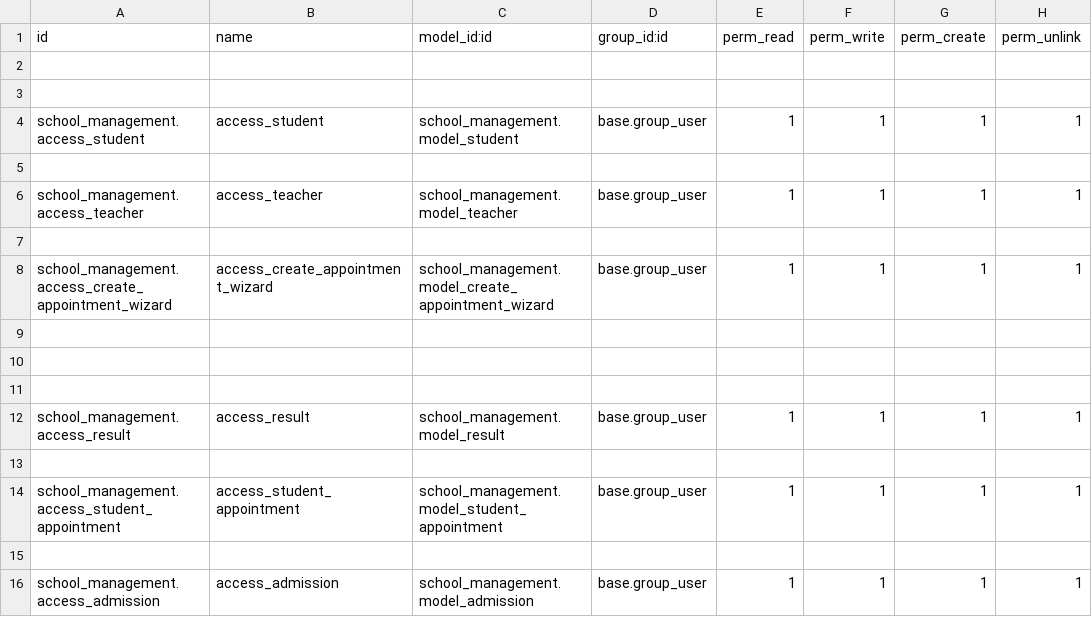
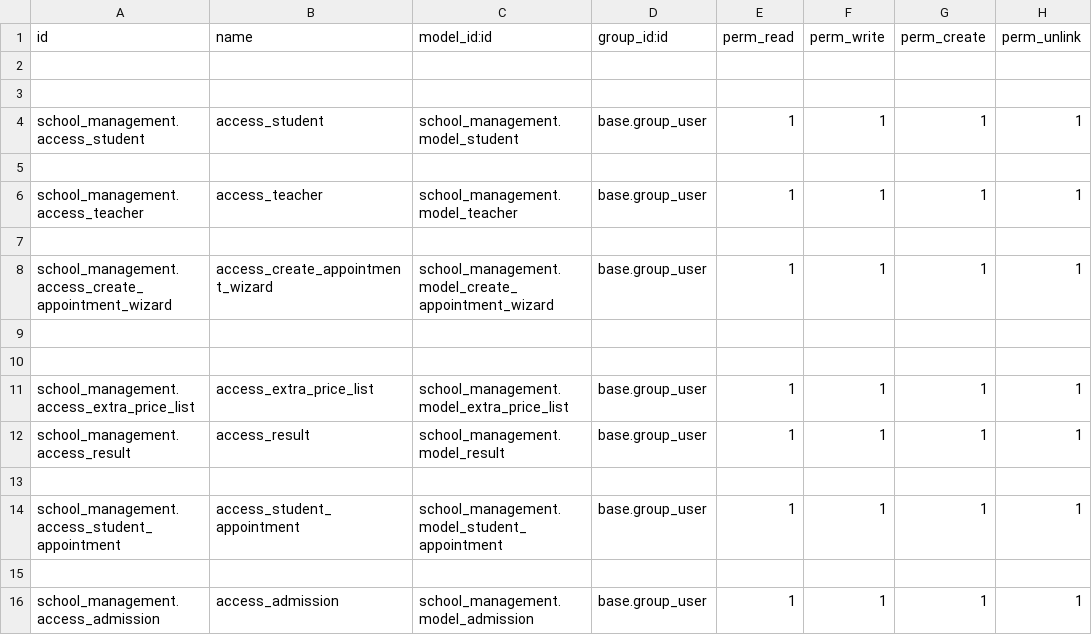
Before and after one commit to bizzappdevtitans/madhav_pandya, a CSV file: school_management/security/ir.model.access.csv, drawn as a sheet; only a part is shown.

Commit message:
[WIP][T00307] Aligned the Invoice table in proper format and Inherit the field in product.template model

```diff
--- a/school_management/security/ir.model.access.csv
+++ b/school_management/security/ir.model.access.csv
@@ -10,3 +10,3 @@ school_management.access_create_appointment_wizard,access_create_appointment_wiz
 
-
+school_management.access_extra_price_list,access_extra_price_list,school_management.model_extra_price_list,base.group_user,1,1,1,1
 school_management.access_result,access_result,school_management.model_result,base.group_user,1,1,1,1
```
Also changed, not shown: 10 other files.
